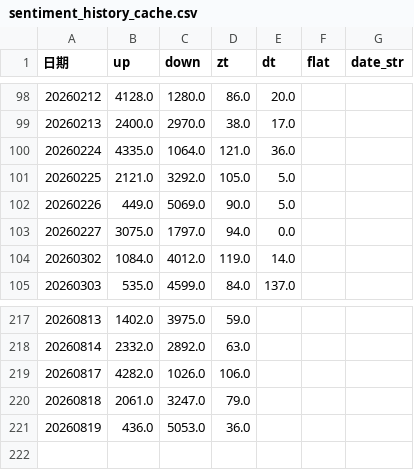
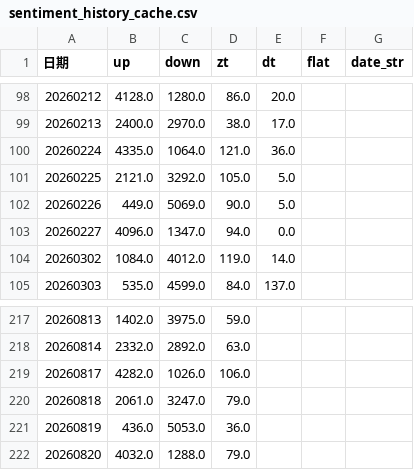
Before and after one commit to mengkai666/quant_factor_tutorial, a CSV file: data/sentiment_history_cache.csv, drawn as a sheet; only a part is shown, gaps mark what is left out.

```diff
--- a/data/sentiment_history_cache.csv
+++ b/data/sentiment_history_cache.csv
@@ -102,3 +102,3 @@
 20260226,449.0,5069.0,90.0,5.0,,
-20260227,3075.0,1797.0,94.0,0.0,,
+20260227,4096.0,1347.0,94.0,0.0,,
 20260302,1084.0,4012.0,119.0,14.0,,
@@ -221 +221,2 @@
 20260819,436.0,5053.0,36.0,,,
+20260820,4032.0,1288.0,79.0,,,
```
Also changed, not shown: data/cls_plate_cache.csv, data/涨停历史缓存.csv, 1 other file.
